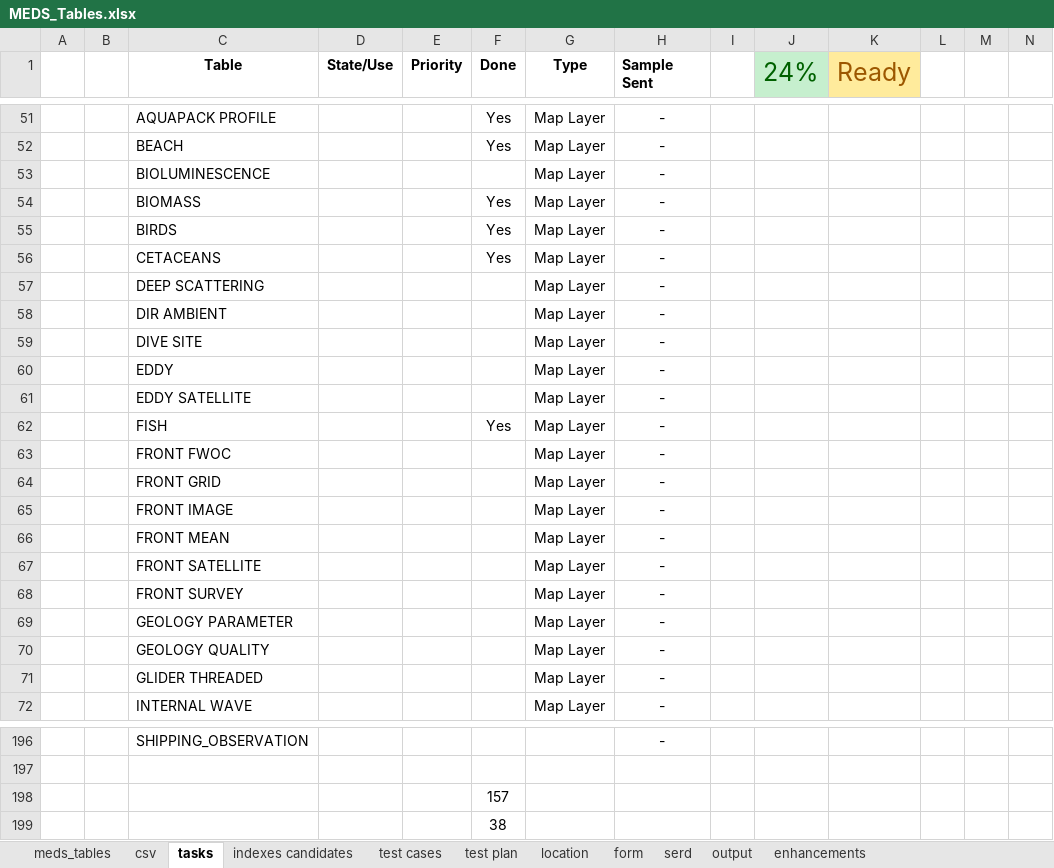
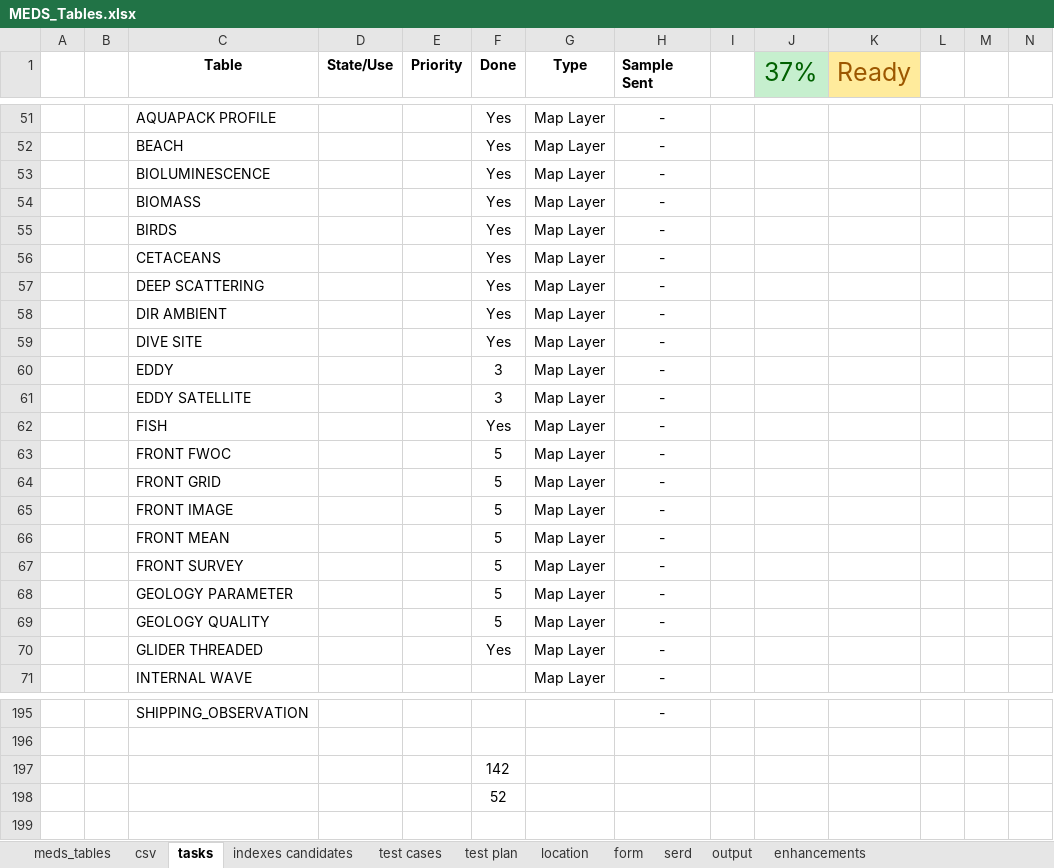
Before and after one commit to dasshieldreply/MEDS-DB, an Excel workbook: analysis/MEDS_Tables.xlsx, sheet tasks, drawn as a sheet; only a part is shown, gaps mark what is left out; values as stored, in another font and other column widths than the file's, no borders; removed rows and columns are numbered as before the commit, all else as after; rows hold the shown columns only; the diff names each change by its address in the sheet, - before the commit and + after, or states it on an @@ line.

Commit message:
UPLOAD_CSV_UTIL refactored, fixing SRID of front satellite
All views up to glider done

```diff
--- a/analysis/MEDS_Tables.xlsx (sheet tasks)
+++ b/analysis/MEDS_Tables.xlsx (sheet tasks)
-J1: 24%
+J1: 37%
-F53 (Done): (empty)
+F53 (Done): Yes
-F57:F59 (Done): (empty)
+F57:F59 (Done): Yes
-F60:F61 (Done): (empty)
+F60:F61 (Done): 3
-F63:F66 (Done): (empty)
+F63:F66 (Done): 5
-row 67:  |  | FRONT SATELLITE |  |  |  | Map Layer | -
-F67:F69 (Done): (empty)
+F67:F69 (Done): 5
-F70 (Done): (empty)
+F70 (Done): Yes
-F197 (Done): 157
+F197 (Done): 142
-F198 (Done): 38
+F198 (Done): 52
```
Also changed, not shown: 23 other files.
